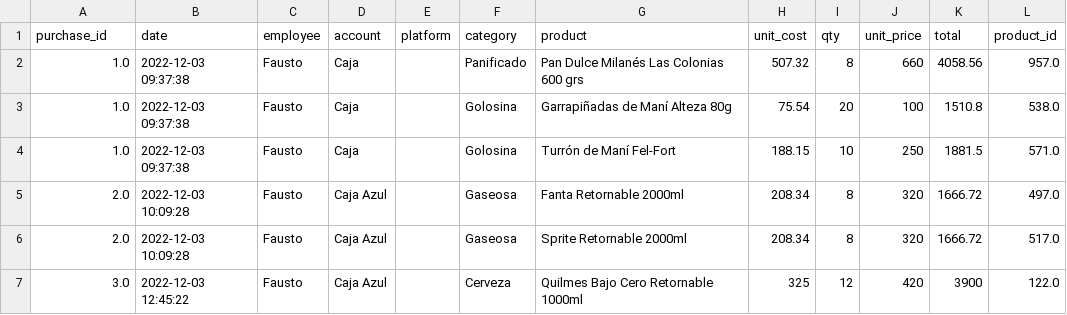
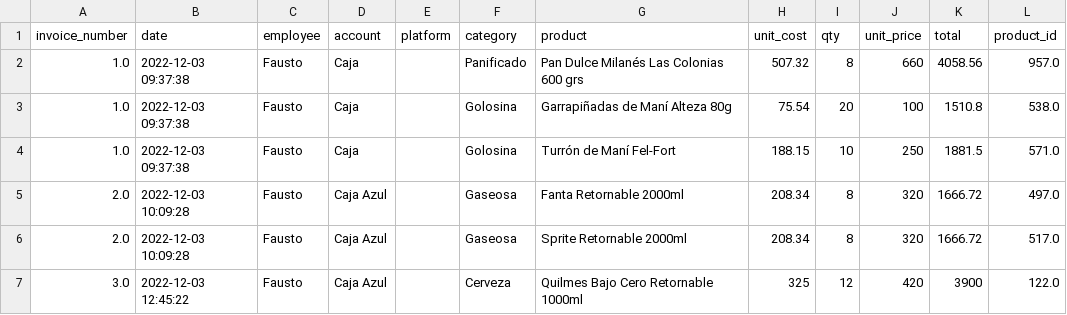
Before and after one commit to fausstoo/grocery_store_pipeline, a CSV file: data/CSV_tables/products_recieved.csv, drawn as a sheet; only a part is shown.

```diff
--- a/data/CSV_tables/products_recieved.csv
+++ b/data/CSV_tables/products_recieved.csv
@@ -1,2 +1,2 @@
-purchase_id,date,employee,account,platform,category,product,unit_cost,qty,unit_price,total,product_id
+invoice_number,date,employee,account,platform,category,product,unit_cost,qty,unit_price,total,product_id
 1.0,2022-12-03 09:37:38,Fausto,Caja,,Panificado,Pan Dulce Milanés Las Colonias 600 grs,507.32,8,660,4058.56,957.0
```
Also changed, not shown: data/CSV_tables/products.csv, data/CSV_tables/transactions.csv, 12 other files.
